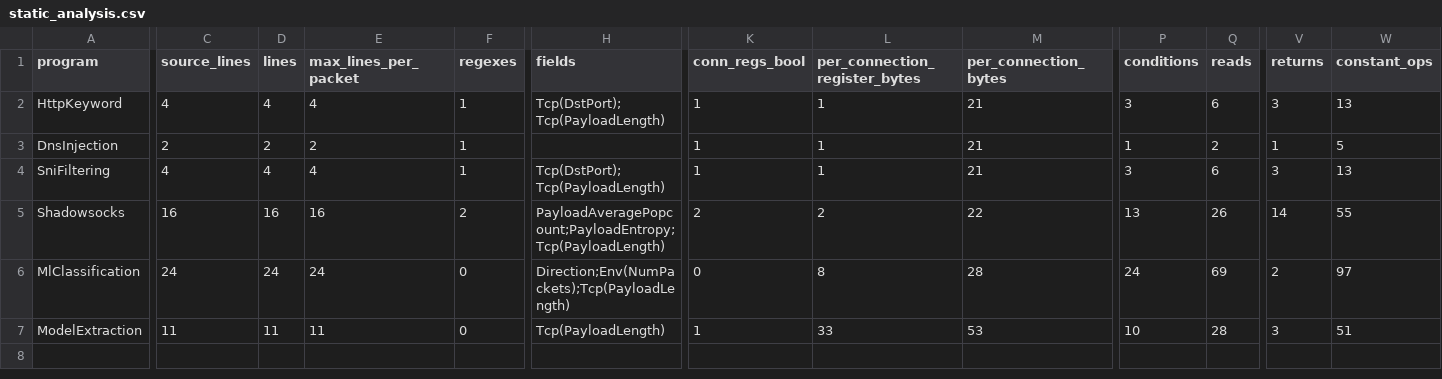
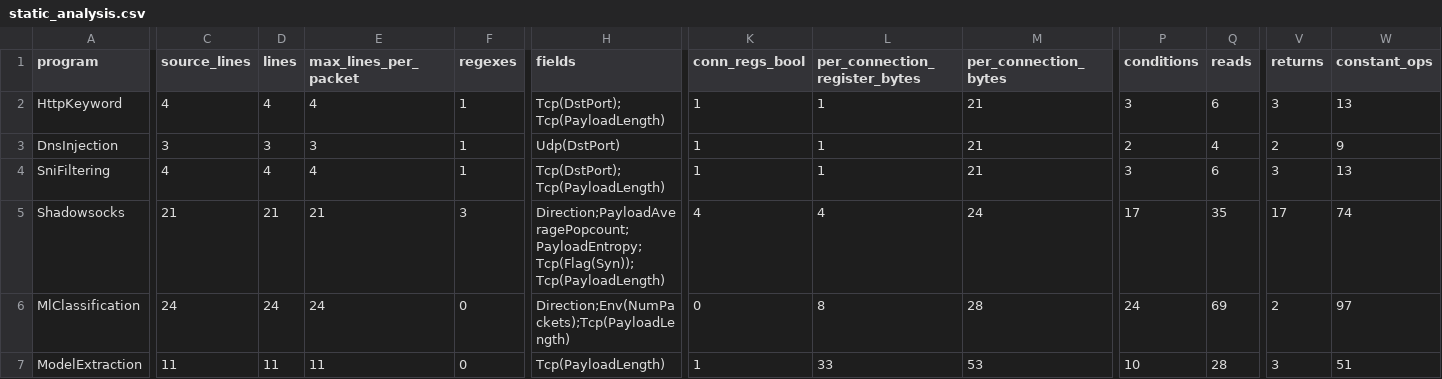
Before and after one commit to SPIN-UMass/censorlab, a CSV file: experiments/09_static_analysis/results/static_analysis.csv, drawn as a sheet; only a part is shown, gaps mark what is left out; the diff covers the shown part only; the diff names each change by its address in the sheet, - before the commit and + after, or states it on an @@ line.

```diff
--- a/experiments/09_static_analysis/results/static_analysis.csv
+++ b/experiments/09_static_analysis/results/static_analysis.csv
-C3 (source_lines): 2
+C3 (source_lines): 3
-D3 (lines): 2
+D3 (lines): 3
-E3 (max_lines_per_packet): 2
+E3 (max_lines_per_packet): 3
-H3 (fields): (empty)
+H3 (fields): Udp(DstPort)
-P3 (conditions): 1
+P3 (conditions): 2
-Q3 (reads): 2
+Q3 (reads): 4
-V3 (returns): 1
+V3 (returns): 2
-W3 (constant_ops): 5
+W3 (constant_ops): 9
-C5 (source_lines): 16
+C5 (source_lines): 21
-D5 (lines): 16
+D5 (lines): 21
-E5 (max_lines_per_packet): 16
+E5 (max_lines_per_packet): 21
-F5 (regexes): 2
+F5 (regexes): 3
-H5 (fields): PayloadAveragePopcount;PayloadEntropy;Tcp(PayloadLength)
+H5 (fields): Direction;PayloadAveragePopcount;PayloadEntropy;Tcp(Flag(Syn));Tcp(PayloadLength)
-K5 (conn_regs_bool): 2
+K5 (conn_regs_bool): 4
-L5 (per_connection_register_bytes): 2
+L5 (per_connection_register_bytes): 4
-M5 (per_connection_bytes): 22
+M5 (per_connection_bytes): 24
-P5 (conditions): 13
+P5 (conditions): 17
-Q5 (reads): 26
+Q5 (reads): 35
-V5 (returns): 14
+V5 (returns): 17
-W5 (constant_ops): 55
+W5 (constant_ops): 74
```
Also changed, not shown: 3 edited cells elsewhere in this file, experiments/08_real_traffic/results/05_ml_classification/bg90k/table4.csv, experiments/08_real_traffic/results/real_traffic.csv, 45 other files.
